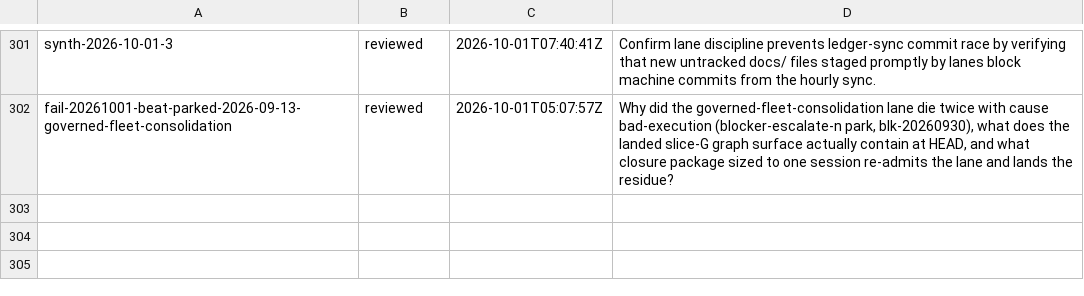
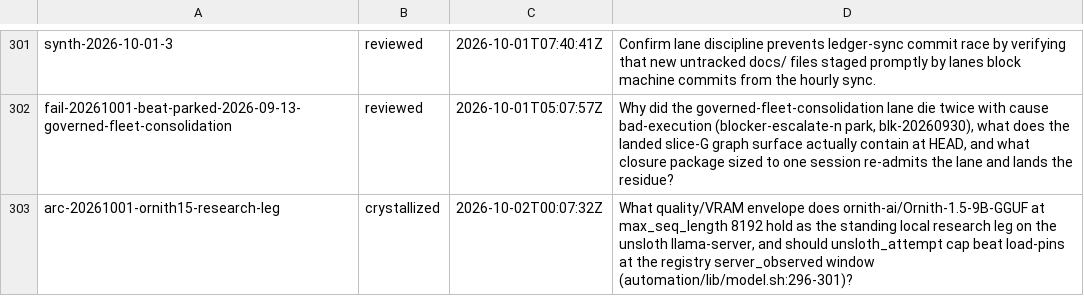
Before and after one commit to boundring/hngh, a TSV file: automation/research-lines.tsv, drawn as a sheet; only a part is shown, gaps mark what is left out; the diff names each change by its address in the sheet, - before the commit and + after, or states it on an @@ line.

Commit message:
research: arc-20261001-ornith15-research-leg crystallized

```diff
--- a/automation/research-lines.tsv
+++ b/automation/research-lines.tsv
+row 303: arc-20261001-ornith15-research-leg | crystallized | 2026-10-02T00:07:32Z | What quality/VRAM envelope does ornith-ai/Ornith-1.5-9B-GGUF at max_seq_length 8192 hold as the standing local research leg on the unsloth llama-server, and should unsloth_attempt cap beat load-pins at the registry server_observed window (automation/lib/model.sh:296-301)?
```
Also changed, not shown: 1 other file.
